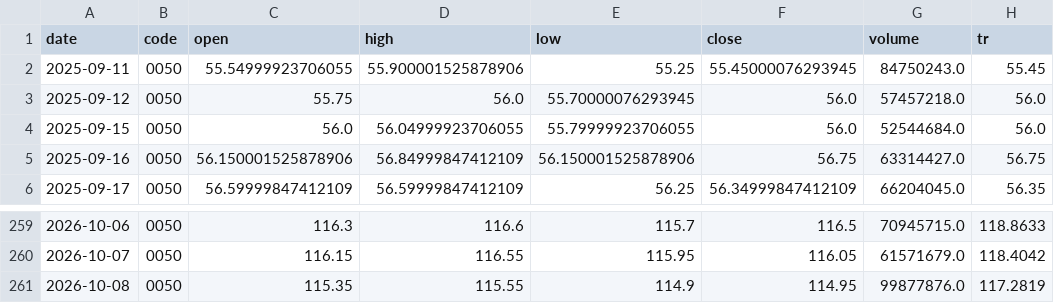
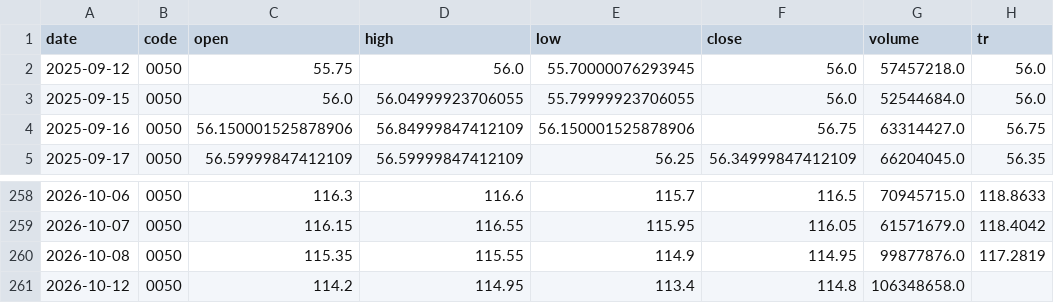
Before and after one commit to carsonlin33-arch/tw-stock-screener, a CSV file: data/extras/bench.csv, drawn as a sheet; only a part is shown, gaps mark what is left out; removed rows and columns are numbered as before the commit, all else as after; the diff names each change by its address in the sheet, - before the commit and + after, or states it on an @@ line.

```diff
--- a/data/extras/bench.csv
+++ b/data/extras/bench.csv
-row 2: 2025-09-11 | 0050 | 55.54999923706055 | 55.900001525878906 | 55.25 | 55.45000076293945 | 84750243.0 | 55.45
+row 261: 2026-10-12 | 0050 | 114.2 | 114.95 | 113.4 | 114.8 | 106348658.0
```
Also changed, not shown: 1 other file.
